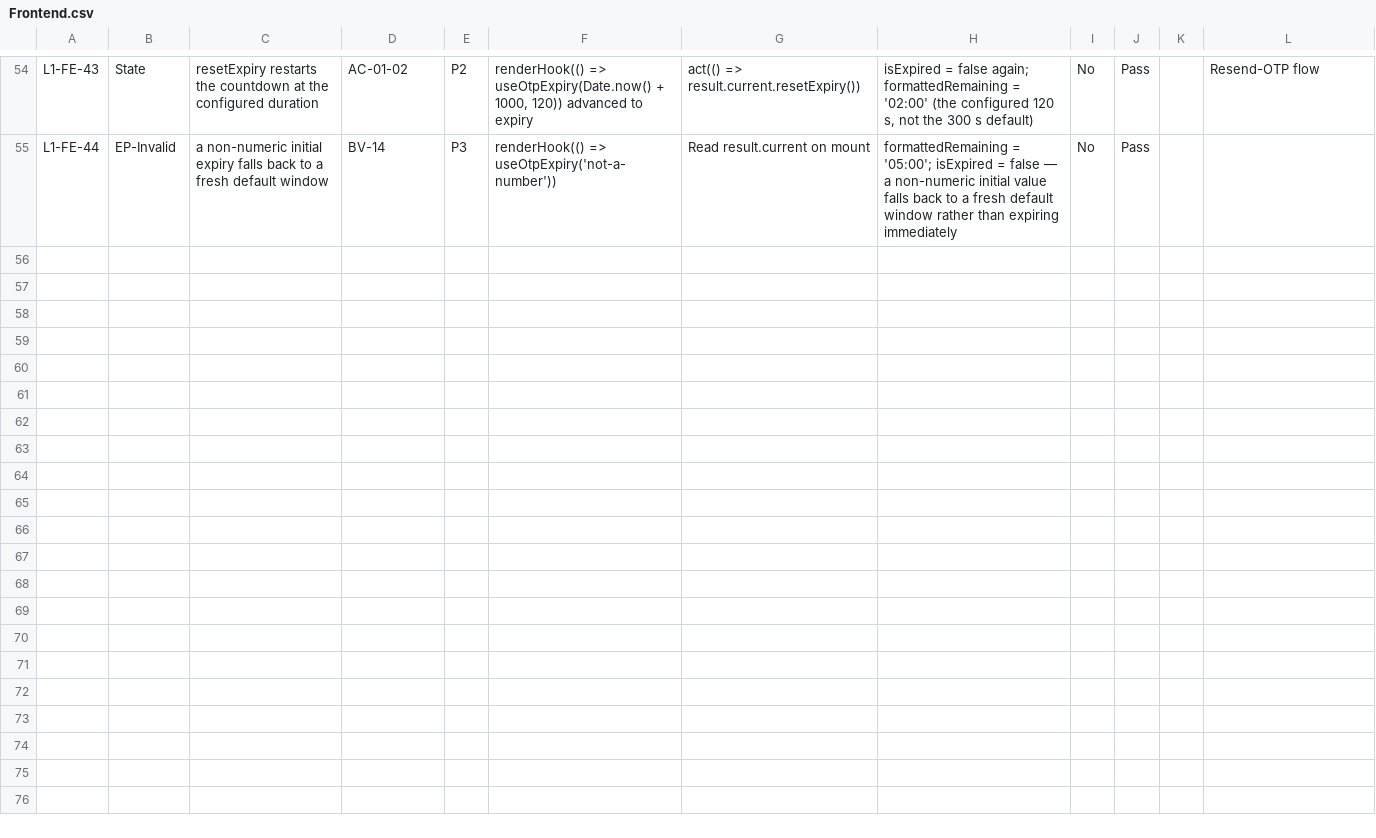
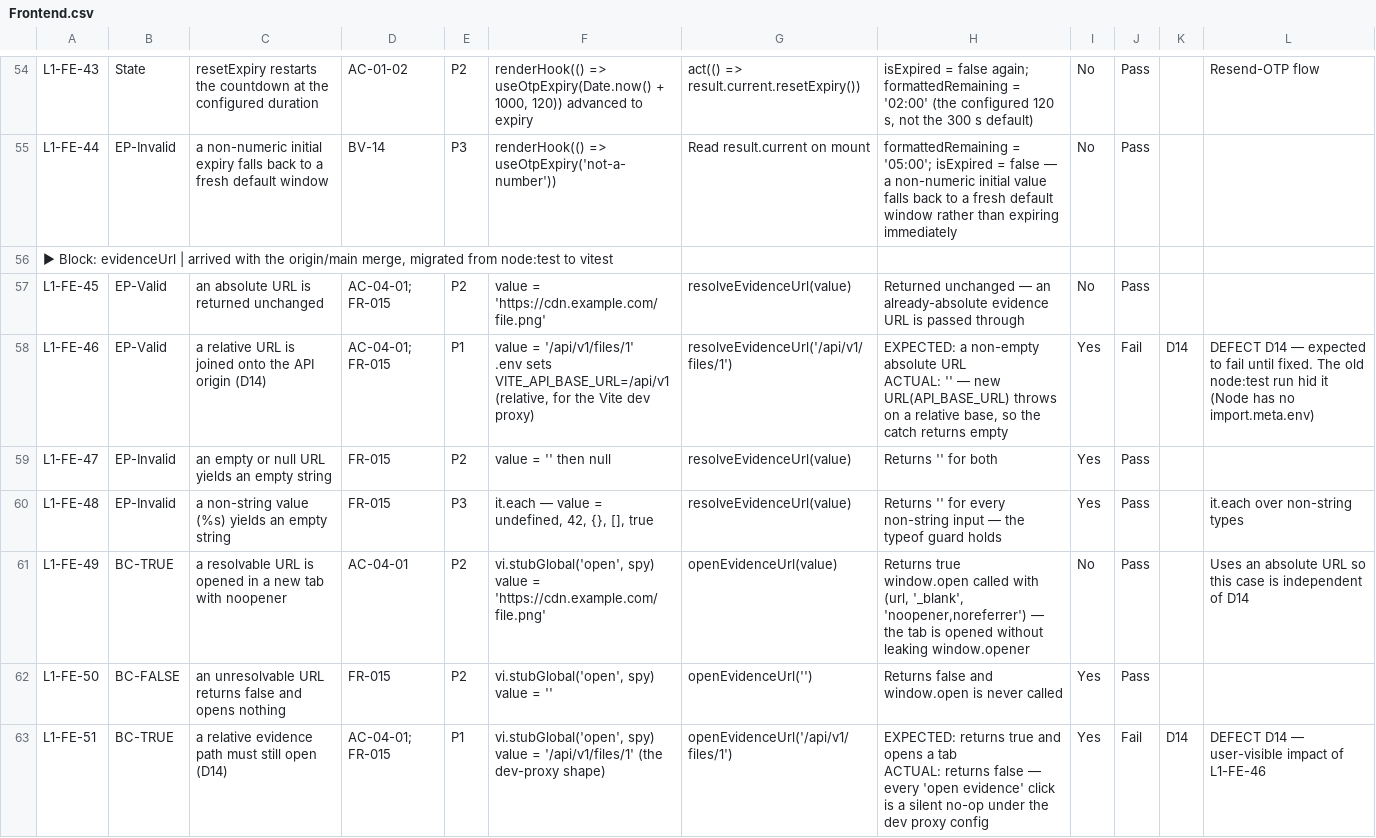
Before and after one commit to hieudn2412/carehub, a CSV file: docs/l1-unit-tests/Frontend.csv, drawn as a sheet; only a part is shown, gaps mark what is left out; ↵ is a line break in a cell; the diff names each change by its address in the sheet, - before the commit and + after, or states it on an @@ line.

```diff
--- a/docs/l1-unit-tests/Frontend.csv
+++ b/docs/l1-unit-tests/Frontend.csv
+row 56: ▶ Block: evidenceUrl | arrived with the origin/main merge, migrated from node:test to vitest
+row 57: L1-FE-45 | EP-Valid | an absolute URL is returned unchanged | AC-04-01; FR-015 | P2 | value = 'https://cdn.example.com/file.png' | resolveEvidenceUrl(value) | Returned unchanged — an already-absolute evidence URL is passed through | No | Pass
+row 58: L1-FE-46 | EP-Valid | a relative URL is joined onto the API origin (D14) | AC-04-01; FR-015 | P1 | value = '/api/v1/files/1' ↵ .env sets VITE_API_BASE_URL=/api/v1 (relative, for the Vite dev proxy) | resolveEvidenceUrl('/api/v1/files/1') | EXPECTED: a non-empty absolute URL ↵ ACTUAL: '' — new URL(API_BASE_URL) throws on a relative base, so the catch returns empty | Yes | Fail | D14 | DEFECT D14 — expected to fail until fixed. The old node:test run hid it (Node has no import.meta.env)
+row 59: L1-FE-47 | EP-Invalid | an empty or null URL yields an empty string | FR-015 | P2 | value = '' then null | resolveEvidenceUrl(value) | Returns '' for both | Yes | Pass
+row 60: L1-FE-48 | EP-Invalid | a non-string value (%s) yields an empty string | FR-015 | P3 | it.each — value = undefined, 42, {}, [], true | resolveEvidenceUrl(value) | Returns '' for every non-string input — the typeof guard holds | Yes | Pass |  | it.each over non-string types
+row 61: L1-FE-49 | BC-TRUE | a resolvable URL is opened in a new tab with noopener | AC-04-01 | P2 | vi.stubGlobal('open', spy) ↵ value = 'https://cdn.example.com/file.png' | openEvidenceUrl(value) | Returns true ↵ window.open called with (url, '_blank', 'noopener,noreferrer') — the tab is opened without leaking window.opener | No | Pass |  | Uses an absolute URL so this case is independent of D14
+row 62: L1-FE-50 | BC-FALSE | an unresolvable URL returns false and opens nothing | FR-015 | P2 | vi.stubGlobal('open', spy) ↵ value = '' | openEvidenceUrl('') | Returns false and window.open is never called | Yes | Pass
+row 63: L1-FE-51 | BC-TRUE | a relative evidence path must still open (D14) | AC-04-01; FR-015 | P1 | vi.stubGlobal('open', spy) ↵ value = '/api/v1/files/1' (the dev-proxy shape) | openEvidenceUrl('/api/v1/files/1') | EXPECTED: returns true and opens a tab ↵ ACTUAL: returns false — every 'open evidence' click is a silent no-op under the dev proxy config | Yes | Fail | D14 | DEFECT D14 — user-visible impact of L1-FE-46
```
Also changed, not shown: docs/l1-unit-tests/TrainingComplianceCalculator.csv, docs/l1-unit-tests/TrainingRecordStateMachine.csv, 4 other files.
